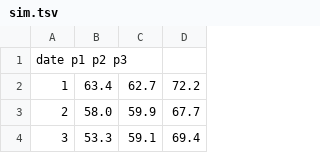
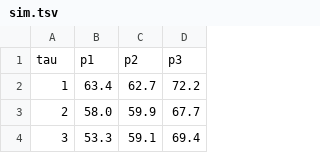
Before and after one commit to luiarthur/d3, a TSV file: multiLine/practice/sim.tsv, drawn as a sheet; only a part is shown; removed rows and columns are numbered as before the commit, all else as after; the diff names each change by its address in the sheet, - before the commit and + after, or states it on an @@ line.

```diff
--- a/multiLine/practice/sim.tsv
+++ b/multiLine/practice/sim.tsv
-row 1: date p1 p2 p3
+row 1: tau | p1 | p2 | p3
```
Also changed, not shown: 1 other file.
